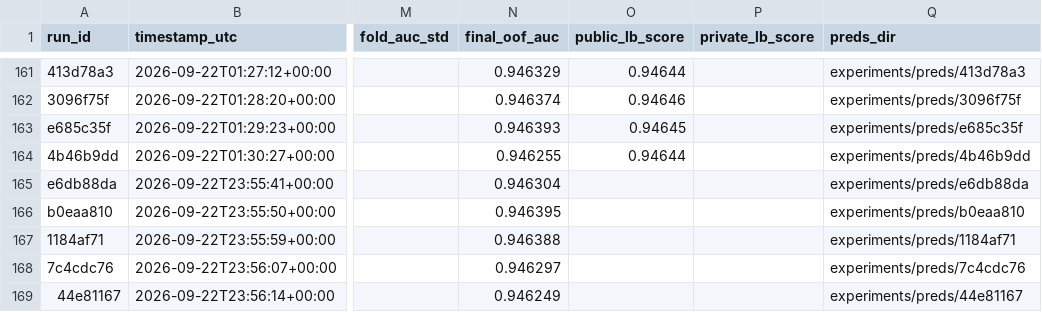
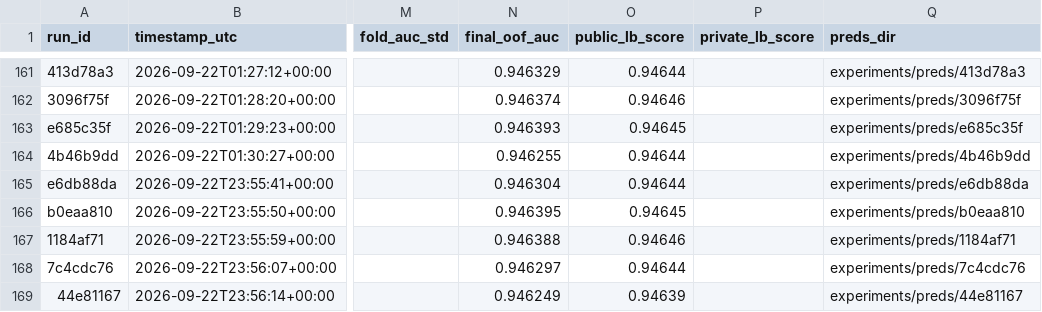
Before and after one commit to gccarno/kaggle_playground_s6e9, a CSV file: experiments/runs.csv, drawn as a sheet; only a part is shown, gaps mark what is left out; the diff names each change by its address in the sheet, - before the commit and + after, or states it on an @@ line.

```diff
--- a/experiments/runs.csv
+++ b/experiments/runs.csv
-O165 (public_lb_score): (empty)
+O165 (public_lb_score): 0.94644
-O166 (public_lb_score): (empty)
+O166 (public_lb_score): 0.94645
-O167 (public_lb_score): (empty)
+O167 (public_lb_score): 0.94646
-O168 (public_lb_score): (empty)
+O168 (public_lb_score): 0.94644
-O169 (public_lb_score): (empty)
+O169 (public_lb_score): 0.94639
```
Also changed, not shown: 1 other file.
